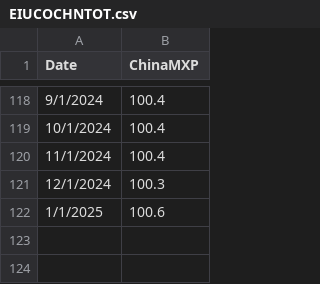
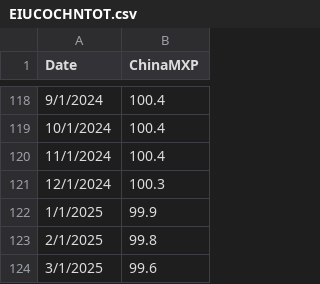
Before and after one commit to advanced-computing/lost-in-inflation, a CSV file: streamlit/EIUCOCHNTOT.csv, drawn as a sheet; only a part is shown, gaps mark what is left out.

```diff
--- a/streamlit/EIUCOCHNTOT.csv
+++ b/streamlit/EIUCOCHNTOT.csv
@@ -121,2 +121,4 @@
 12/1/2024,100.3
-1/1/2025,100.6
+1/1/2025,99.9
+2/1/2025,99.8
+3/1/2025,99.6
```
Also changed, not shown: streamlit/MoM PCE.csv.
